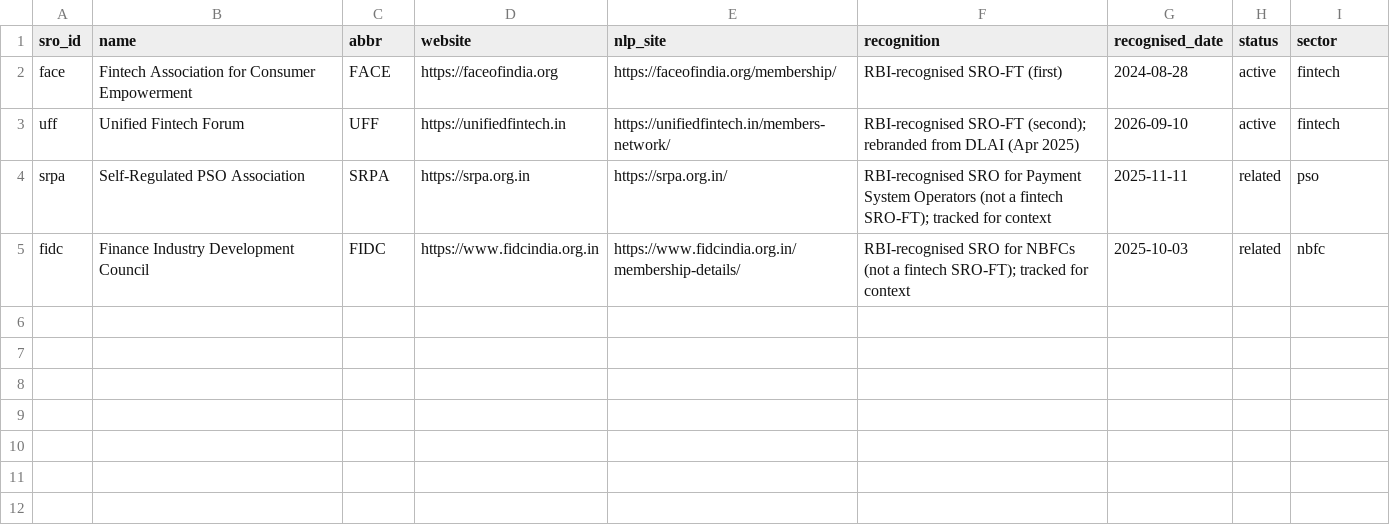
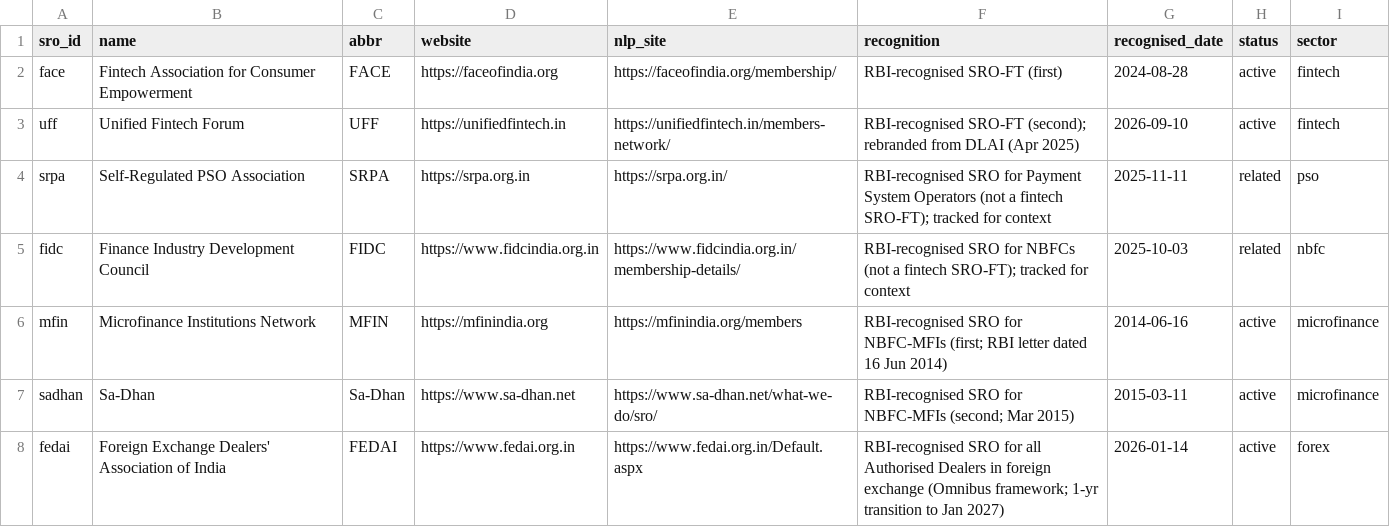
Before and after one commit to CashlessConsumer/srotrac, a CSV file: data/sros.csv, drawn as a sheet; the diff names each change by its address in the sheet, - before the commit and + after, or states it on an @@ line.

```diff
--- a/data/sros.csv
+++ b/data/sros.csv
+row 6: mfin | Microfinance Institutions Network | MFIN | https://mfinindia.org | https://mfinindia.org/members | RBI-recognised SRO for NBFC-MFIs (first; RBI letter dated 16 Jun 2014) | 2014-06-16 | active | microfinance
+row 7: sadhan | Sa-Dhan | Sa-Dhan | https://www.sa-dhan.net | https://www.sa-dhan.net/what-we-do/sro/ | RBI-recognised SRO for NBFC-MFIs (second; Mar 2015) | 2015-03-11 | active | microfinance
+row 8: fedai | Foreign Exchange Dealers' Association of India | FEDAI | https://www.fedai.org.in | https://www.fedai.org.in/Default.aspx | RBI-recognised SRO for all Authorised Dealers in foreign exchange (Omnibus framework; 1-yr transition to Jan 2027) | 2026-01-14 | active | forex
```
Also changed, not shown: data/activity.csv, data/leadership.csv, 34 other files.
